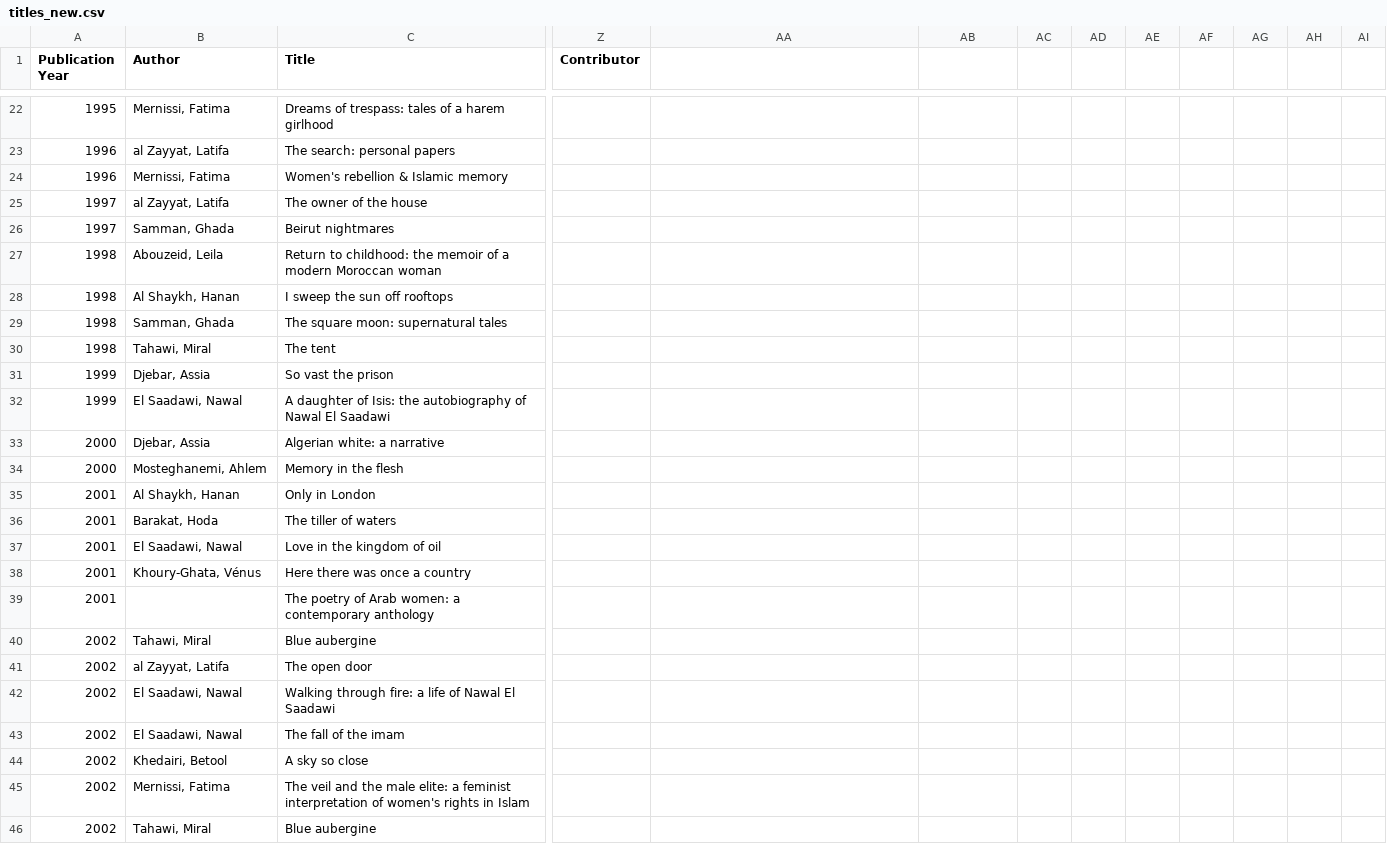
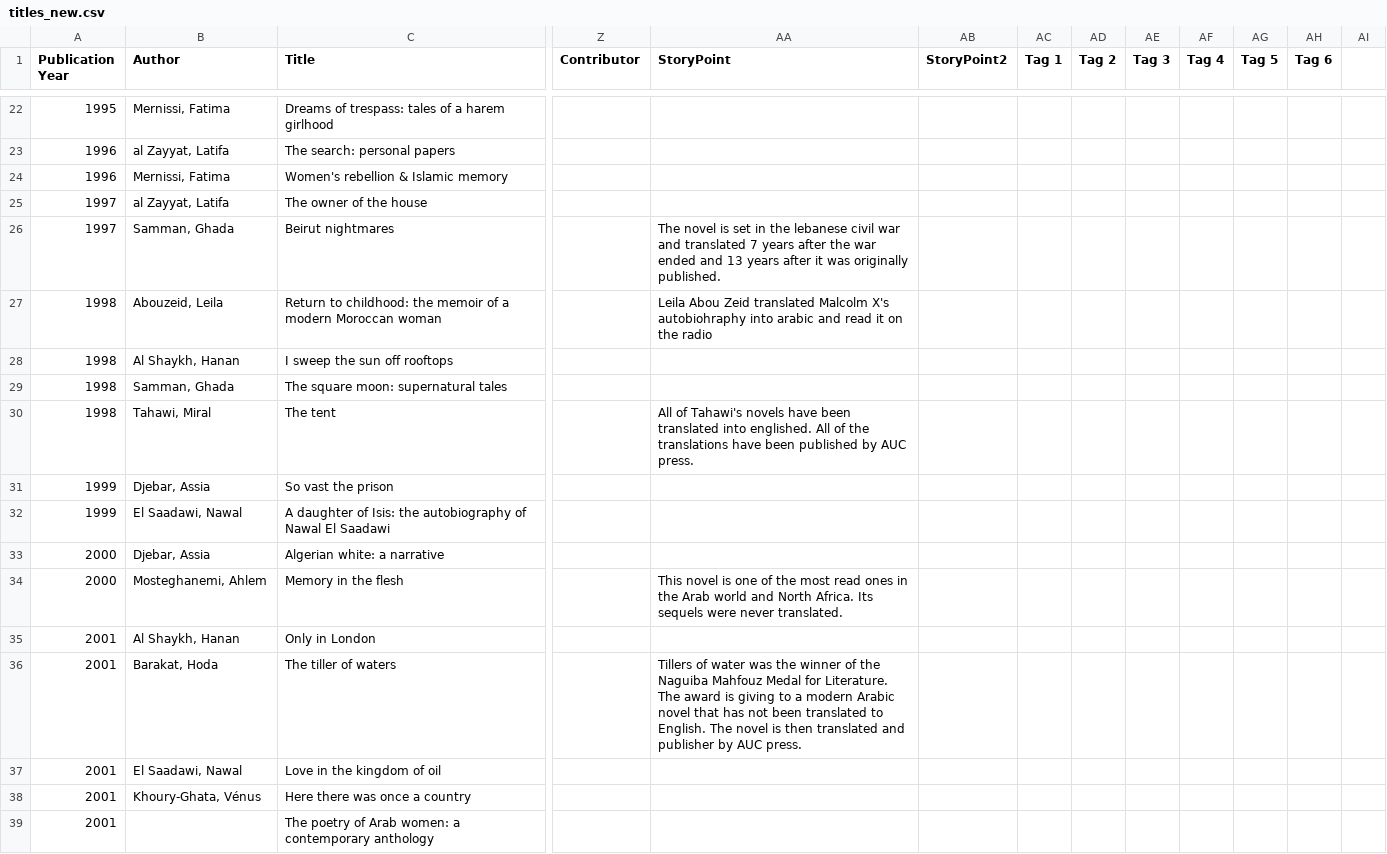
Before and after one commit to NedjaEM/WriterNet, a CSV file: public/titles_new.csv, drawn as a sheet; only a part is shown, gaps mark what is left out; the shorter side is filled out with more unchanged rows; the diff covers the shown part only; the diff names each change by its address in the sheet, - before the commit and + after, or states it on an @@ line.

Commit message:
added story points

```diff
--- a/public/titles_new.csv
+++ b/public/titles_new.csv
-AA1: (empty)
+AA1: StoryPoint
-AB1: (empty)
+AB1: StoryPoint2
-AC1: (empty)
+AC1: Tag 1
-AD1: (empty)
+AD1: Tag 2
-AE1: (empty)
+AE1: Tag 3
-AF1: (empty)
+AF1: Tag 4
-AG1: (empty)
+AG1: Tag 5
-AH1: (empty)
+AH1: Tag 6
-AA26 (StoryPoint): (empty)
+AA26 (StoryPoint): The novel is set in the lebanese civil war and translated 7 years after the war ended and 13 years after it was originally published.
-AA27 (StoryPoint): (empty)
+AA27 (StoryPoint): Leila Abou Zeid translated Malcolm X's autobiohraphy into arabic and read it on the radio
-AA30 (StoryPoint): (empty)
+AA30 (StoryPoint): All of Tahawi's novels have been translated into englished. All of the translations have been published by AUC press.
-AA34 (StoryPoint): (empty)
+AA34 (StoryPoint): This novel is one of the most read ones in the Arab world and North Africa. Its sequels were never translated.
-AA36 (StoryPoint): (empty)
+AA36 (StoryPoint): Tillers of water was the winner of the Naguiba Mahfouz Medal for Literature. The award is giving to a modern Arabic novel that has not been translated to English. The novel is then translated and publisher by AUC press.
```
Also changed, not shown: 100 edited cells elsewhere in this file, 4 other files.
